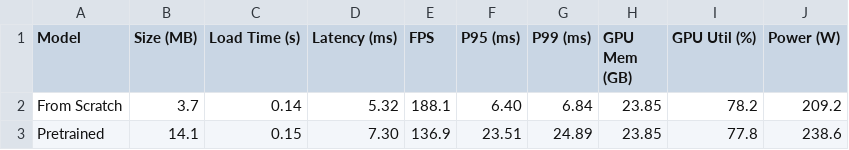
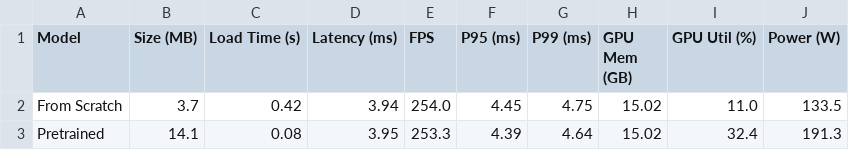
Before and after one commit to LoganBolton/yolo_data_mining_project, a CSV file: analysis/inference_summary.csv, drawn as a sheet.

```diff
--- a/analysis/inference_summary.csv
+++ b/analysis/inference_summary.csv
@@ -1,3 +1,3 @@
 Model,Size (MB),Load Time (s),Latency (ms),FPS,P95 (ms),P99 (ms),GPU Mem (GB),GPU Util (%),Power (W)
-From Scratch,3.7,0.14,5.32,188.1,6.40,6.84,23.85,78.2,209.2
-Pretrained,14.1,0.15,7.30,136.9,23.51,24.89,23.85,77.8,238.6
+From Scratch,3.7,0.42,3.94,254.0,4.45,4.75,15.02,11.0,133.5
+Pretrained,14.1,0.08,3.95,253.3,4.39,4.64,15.02,32.4,191.3
```
Also changed, not shown: 2 other files.
